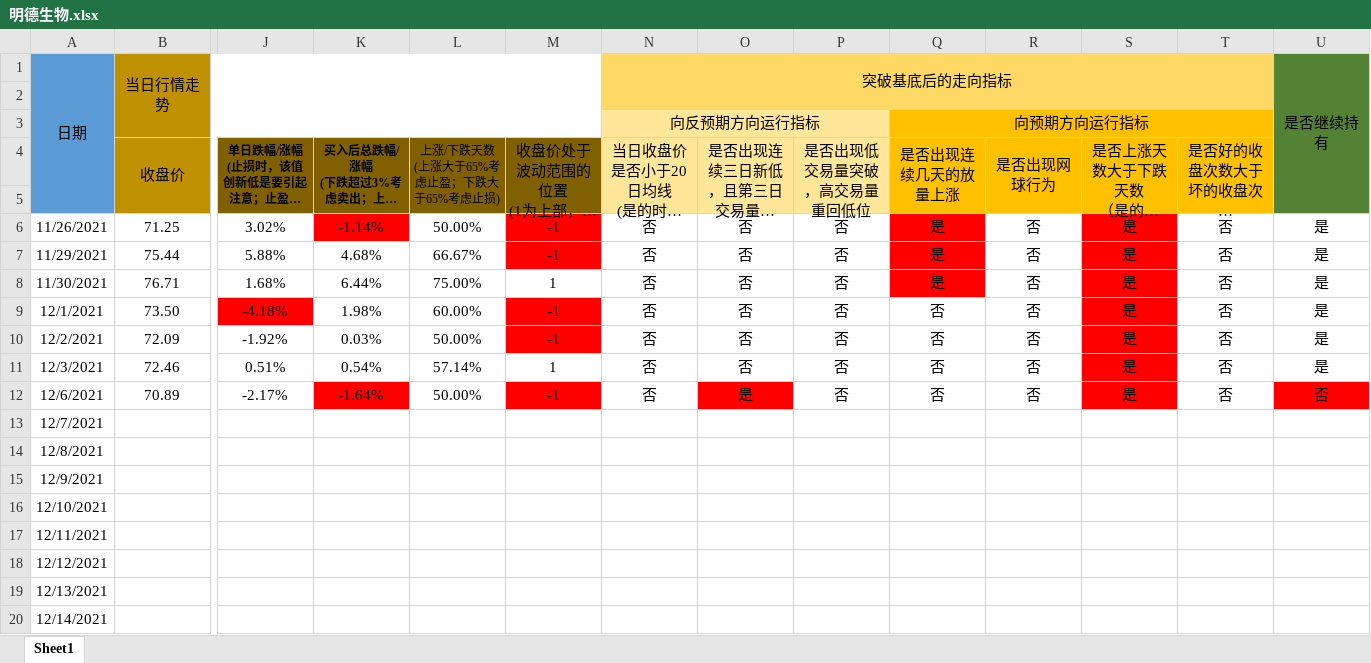
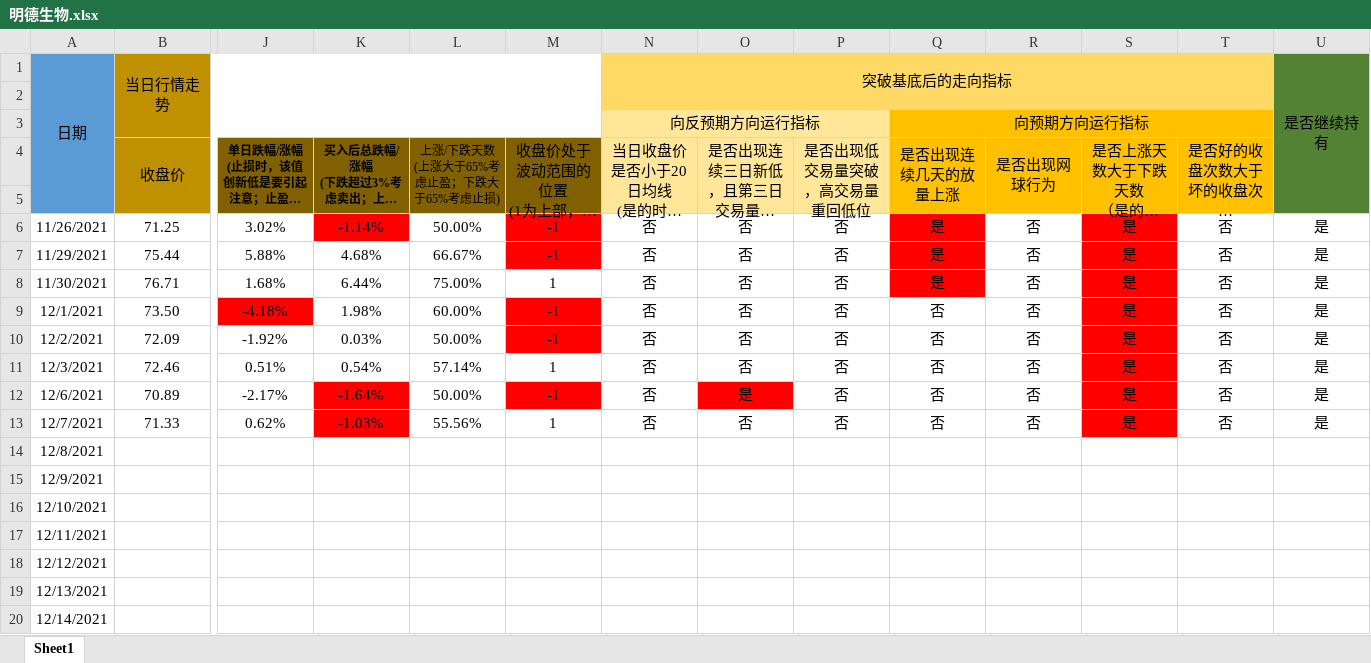
Before and after one commit to leaves-27/life, an Excel workbook: 我的创作/股票/技术投资/SEAP交易系统/交易运行状态/明德生物.xlsx, sheet Sheet1, drawn as a sheet; only a part is shown, gaps mark what is left out; long unchanged cells end in …; values as stored, in another font and other column widths than the file's, no borders; removed rows and columns are numbered as before the commit, all else as after; rows hold the shown columns only; the diff names each change by its address in the sheet, - before the commit and + after, or states it on an @@ line.

```diff
--- a/我的创作/股票/技术投资/SEAP交易系统/交易运行状态/明德生物.xlsx (sheet Sheet1)
+++ b/我的创作/股票/技术投资/SEAP交易系统/交易运行状态/明德生物.xlsx (sheet Sheet1)
-U12: 否
+U12: 是
-U12 fill: #FF0000
+U12 fill: none
-row 13: 12/7/2021
+row 13: 12/7/2021 | 71.33 | 0.62% | -1.03% | 55.56% | 1 | 否 | 否 | 否 | 否 | 否 | 是 | 否 | 是
```
Also changed, not shown: formulas that keep their value, 我的创作/股票/技术投资/SEAP交易系统/交易计划执行结果.xlsx, 我的创作/股票/技术投资/SEAP交易系统/交易运行状态/新化股份.xlsx, 1 other file.
